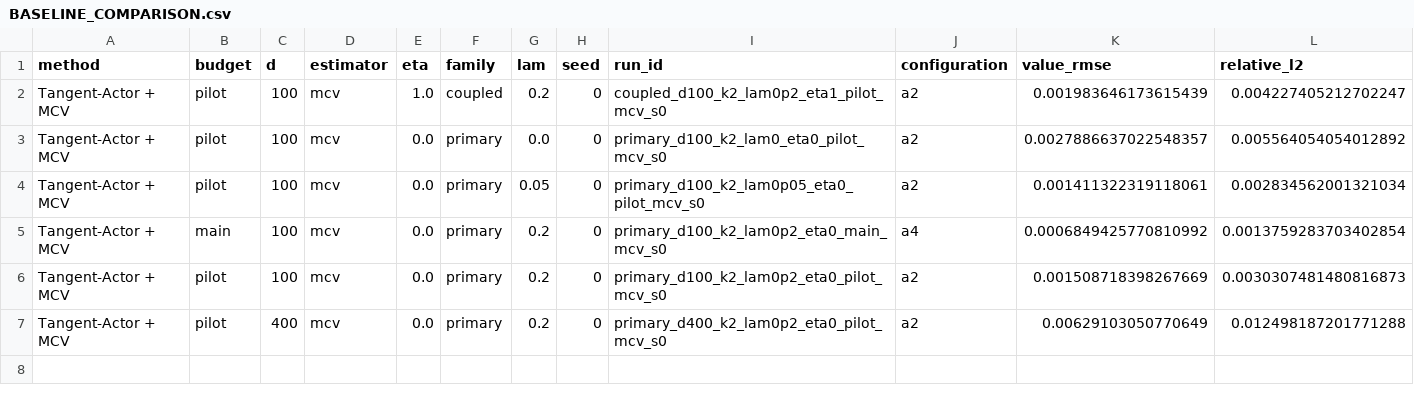
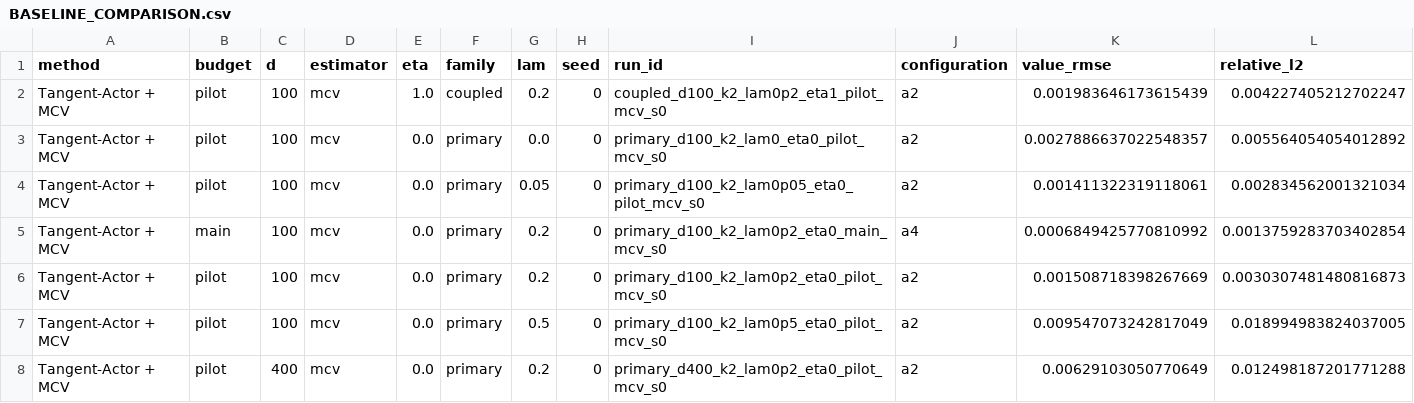
Before and after one commit to Samyep/numerical_PDE, a CSV file: invariant_region_mlp/results/nonconvex_tangent_actor/BASELINE_COMPARISON.csv, drawn as a sheet; only a part is shown; rows hold the shown columns only; the diff names each change by its address in the sheet, - before the commit and + after, or states it on an @@ line.

```diff
--- a/invariant_region_mlp/results/nonconvex_tangent_actor/BASELINE_COMPARISON.csv
+++ b/invariant_region_mlp/results/nonconvex_tangent_actor/BASELINE_COMPARISON.csv
+row 7: Tangent-Actor + MCV | pilot | 100 | mcv | 0.0 | primary | 0.5 | 0 | primary_d100_k2_lam0p5_eta0_pilot_mcv_s0 | a2 | 0.009547073242817049 | 0.018994983824037005
```
Also changed, not shown: invariant_region_mlp/results/nonconvex_tangent_actor/ACTOR_CONSISTENCY_DIAGNOSTICS.csv, invariant_region_mlp/results/nonconvex_tangent_actor/ACTOR_ITERATION_RESULTS.csv, 15 other files.
